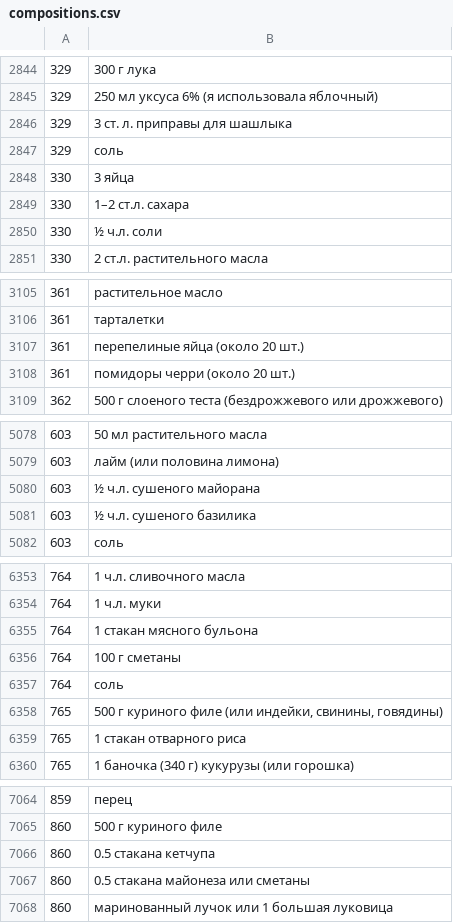
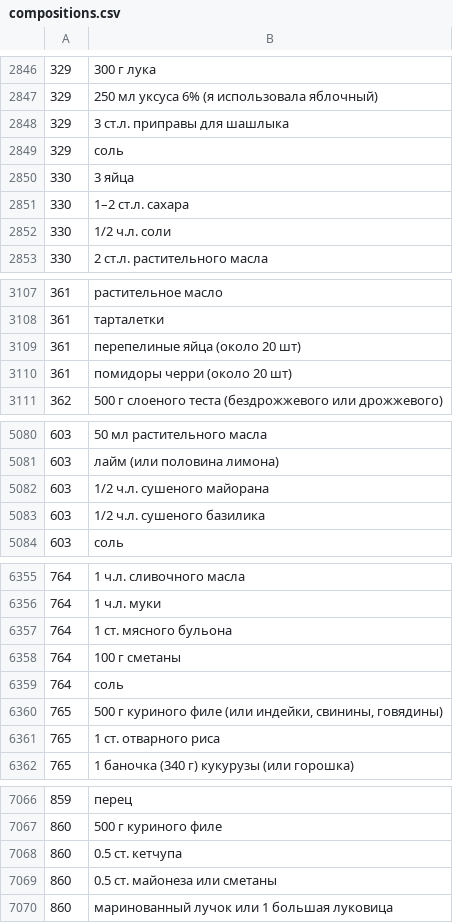
Before and after one commit to Piloting/meal, a CSV file: src/main/resources/mealFromSite/compositions.csv, drawn as a sheet; only a part is shown, gaps mark what is left out; the diff covers the shown part only.

```diff
--- a/src/main/resources/mealFromSite/compositions.csv
+++ b/src/main/resources/mealFromSite/compositions.csv
@@ -2845,3 +2847,3 @@
 329;250 мл уксуса 6% (я использовала яблочный)
-329;3 ст. л. приправы для шашлыка
+329;3 ст.л. приправы для шашлыка
 329;соль
@@ -2849,3 +2851,3 @@
 330;1–2 ст.л. сахара
-330;½ ч.л. соли
+330;1/2 ч.л. соли
 330;2 ст.л. растительного масла
@@ -3106,4 +3108,4 @@
 361;тарталетки
-361;перепелиные яйца (около 20 шт.)
-361;помидоры черри (около 20 шт.)
+361;перепелиные яйца (около 20 шт)
+361;помидоры черри (около 20 шт)
 362;500 г слоеного теста (бездрожжевого или дрожжевого)
@@ -5079,4 +5081,4 @@
 603;лайм (или половина лимона)
-603;½ ч.л. сушеного майорана
-603;½ ч.л. сушеного базилика
+603;1/2 ч.л. сушеного майорана
+603;1/2 ч.л. сушеного базилика
 603;соль
@@ -6354,3 +6356,3 @@
 764;1 ч.л. муки
-764;1 стакан мясного бульона
+764;1 ст. мясного бульона
 764;100 г сметаны
@@ -6358,3 +6360,3 @@
 765;500 г куриного филе (или индейки, свинины, говядины)
-765;1 стакан отварного риса
+765;1 ст. отварного риса
 765;1 баночка (340 г) кукурузы (или горошка)
@@ -7065,4 +7067,4 @@
 860;500 г куриного филе
-860;0.5 стакана кетчупа
-860;0.5 стакана майонеза или сметаны
+860;0.5 ст. кетчупа
+860;0.5 ст. майонеза или сметаны
 860;маринованный лучок или 1 большая луковица
```
Also changed, not shown: 2 added rows and 94 edited cells elsewhere in this file, 28 other files.
